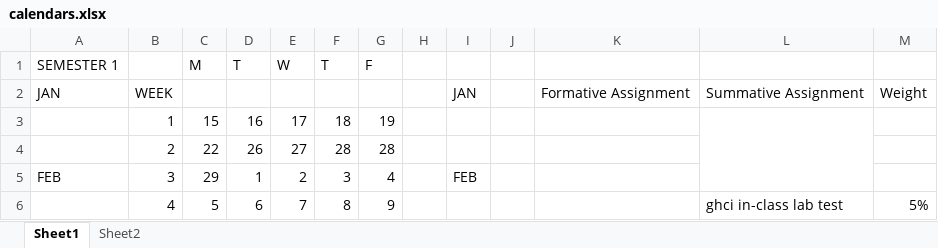
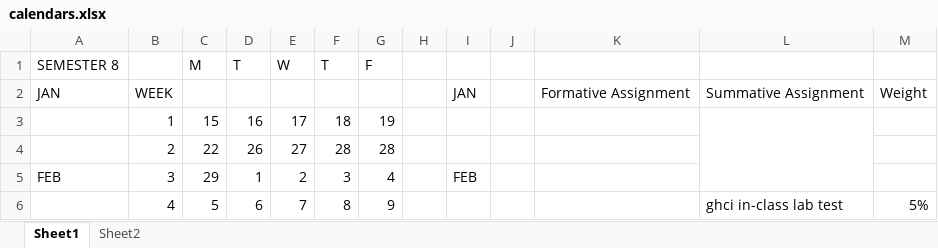
Before and after one commit to maireadmeagher/phase1, an Excel workbook: topic01-introduction/unit-01a-lectures/talk-2/calendars.xlsx, sheet Sheet1, drawn as a sheet; only a part is shown; values as stored, in another font and other column widths than the file's, no cell formats; charts and pictures not drawn; the diff names each change by its address in the sheet, - before the commit and + after, or states it on an @@ line.

Commit message:
Prep Topics 1 and 2

```diff
--- a/topic01-introduction/unit-01a-lectures/talk-2/calendars.xlsx (sheet Sheet1)
+++ b/topic01-introduction/unit-01a-lectures/talk-2/calendars.xlsx (sheet Sheet1)
-A1: SEMESTER 1
+A1: SEMESTER 8
```
Also changed, not shown: cell formats, 49 other files.
